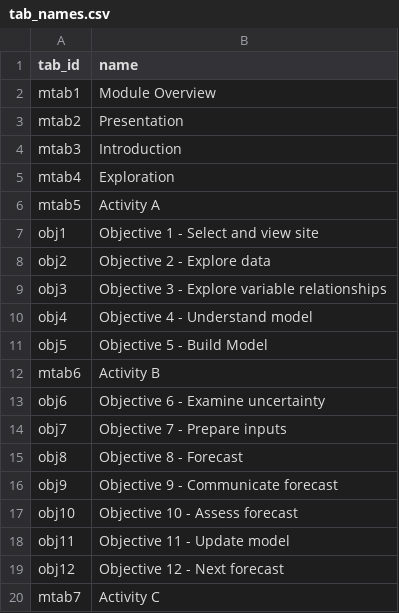
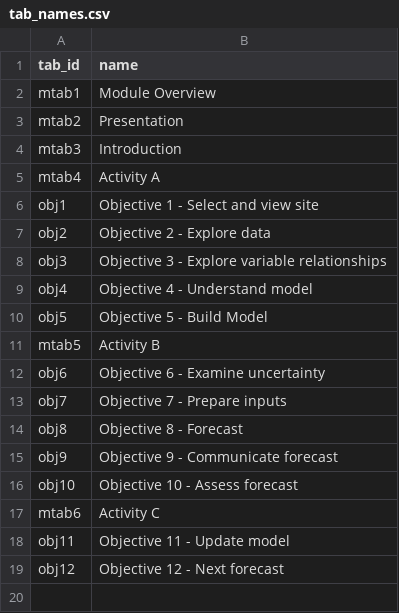
Before and after one commit to MacrosystemsEDDIE/module5, a CSV file: app/data/tab_names.csv, drawn as a sheet.

```diff
--- a/app/data/tab_names.csv
+++ b/app/data/tab_names.csv
@@ -4,4 +4,3 @@ mtab2,Presentation
 mtab3,Introduction
-mtab4,Exploration
-mtab5,Activity A
+mtab4,Activity A
 obj1,Objective 1 - Select and view site
@@ -11,3 +10,3 @@ obj4,Objective 4 - Understand model
 obj5,Objective 5 - Build Model
-mtab6,Activity B
+mtab5,Activity B
 obj6,Objective 6 - Examine uncertainty
@@ -17,4 +16,4 @@ obj9,Objective 9 - Communicate forecast
 obj10,Objective 10 -  Assess forecast
+mtab6,Activity C
 obj11,Objective 11 - Update model
 obj12,Objective 12 - Next forecast
-mtab7,Activity C
```
Also changed, not shown: app/data/eco_forecast_examples.csv, app/data/handout_questions.csv, 6 other files.
